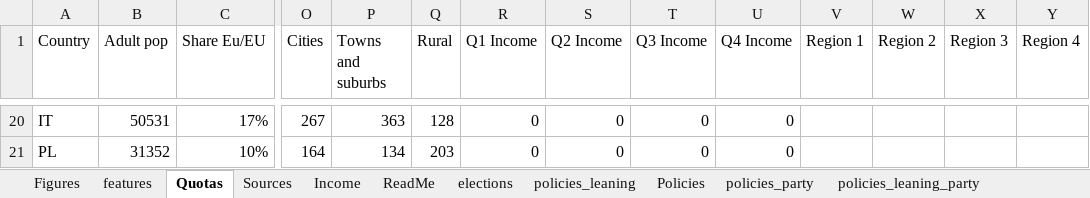
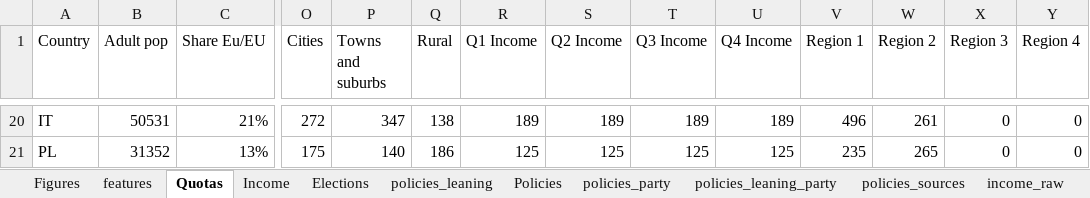
Before and after one commit to bixiou/robustness_global_redistr, an Excel workbook: questionnaire/sources.xlsx, sheet Quotas, drawn as a sheet; only a part is shown, gaps mark what is left out; values as stored, in another font and other column widths than the file's, no cell formats; conditional formats not drawn; the diff covers the shown part only; the diff names each change by its address in the sheet, - before the commit and + after, or states it on an @@ line.

```diff
--- a/questionnaire/sources.xlsx (sheet Quotas)
+++ b/questionnaire/sources.xlsx (sheet Quotas)
-sheet tab: elections
+sheet tab: Elections
-C20 (Share Eu/EU): 17%
+C20 (Share Eu/EU): 21%
-O20 (Cities): 267
+O20 (Cities): 272
-P20 (Towns and suburbs): 363
+P20 (Towns and suburbs): 347
-Q20 (Rural): 128
+Q20 (Rural): 138
-R20 (Q1 Income): 0
+R20 (Q1 Income): 189
-S20 (Q2 Income): 0
+S20 (Q2 Income): 189
-T20 (Q3 Income): 0
+T20 (Q3 Income): 189
-U20 (Q4 Income): 0
+U20 (Q4 Income): 189
-V20 (Region 1): (empty)
+V20 (Region 1): 496
-W20 (Region 2): (empty)
+W20 (Region 2): 261
-X20:X21 (Region 3): (empty)
+X20:X21 (Region 3): 0
-Y20:Y21 (Region 4): (empty)
+Y20:Y21 (Region 4): 0
-C21 (Share Eu/EU): 10%
+C21 (Share Eu/EU): 13%
-O21 (Cities): 164
+O21 (Cities): 175
-P21 (Towns and suburbs): 134
+P21 (Towns and suburbs): 140
-Q21 (Rural): 203
+Q21 (Rural): 186
-R21 (Q1 Income): 0
+R21 (Q1 Income): 125
-S21 (Q2 Income): 0
+S21 (Q2 Income): 125
-T21 (Q3 Income): 0
+T21 (Q3 Income): 125
-U21 (Q4 Income): 0
+U21 (Q4 Income): 125
-V21 (Region 1): (empty)
+V21 (Region 1): 235
-W21 (Region 2): (empty)
+W21 (Region 2): 265
```
Also changed, not shown: 2 added rows, 2 removed rows and 162 edited cells elsewhere in this sheet, sheet Quotas_field, sheet Elections, other sheet tabs, cell formats, formulas that keep their value, data_ext/ppp.xlsx, 6 other files.
